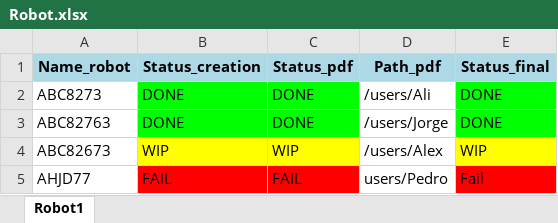
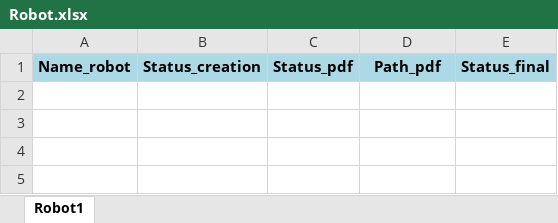
Before and after one commit to aliSg98/robot, an Excel workbook: LOG/Robot.xlsx, sheet Robot1, drawn as a sheet; values as stored, in another font and other column widths than the file's, no borders; the diff names each change by its address in the sheet, - before the commit and + after, or states it on an @@ line.

Commit message:
Robot1.6

```diff
--- a/LOG/Robot.xlsx (sheet Robot1)
+++ b/LOG/Robot.xlsx (sheet Robot1)
-row 2: ABC8273 | DONE | DONE | /users/Ali | DONE
-row 3: ABC82763 | DONE | DONE | /users/Jorge | DONE
-row 4: ABC82673 | WIP | WIP | /users/Alex | WIP
-row 5: AHJD77 | FAIL | FAIL | users/Pedro | Fail
```
Also changed, not shown: 12 other files.
